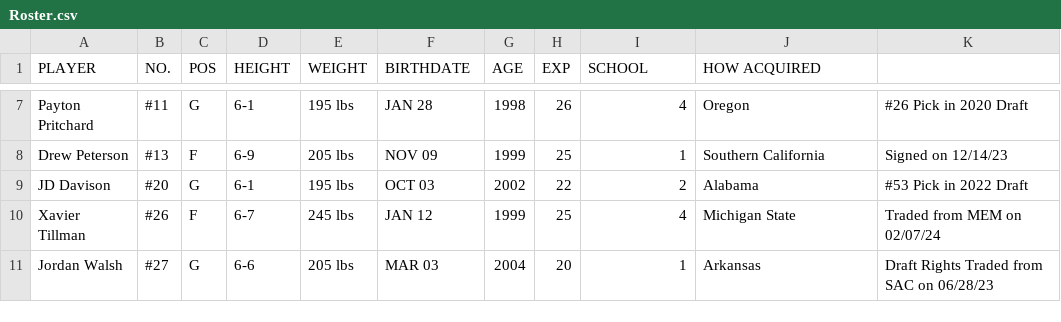
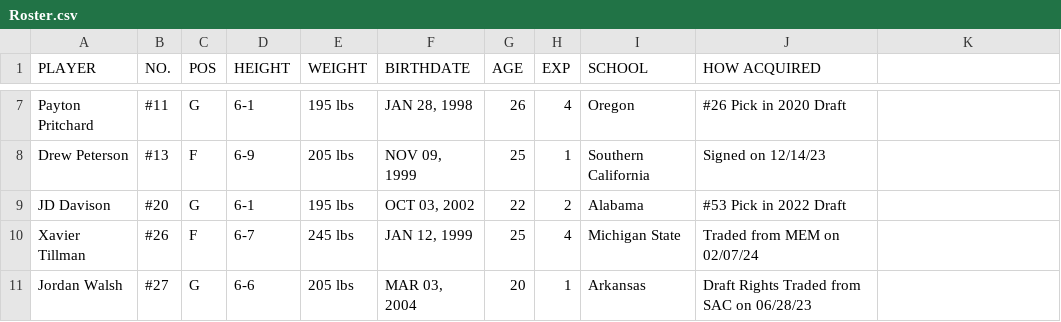
Before and after one commit to ece1786-2024/HoopScout, a CSV file: HoopScout/Data/Celtics/Team/Roster.csv, drawn as a sheet; only a part is shown, gaps mark what is left out; the diff covers the shown part only; the diff names each change by its address in the sheet, - before the commit and + after, or states it on an @@ line.

```diff
--- a/HoopScout/Data/Celtics/Team/Roster.csv
+++ b/HoopScout/Data/Celtics/Team/Roster.csv
-F7 (BIRTHDATE): JAN 28
+F7 (BIRTHDATE): JAN 28, 1998
-G7 (AGE): 1998
+G7 (AGE): 26
-H7 (EXP): 26
+H7 (EXP): 4
-I7 (SCHOOL): 4
+I7 (SCHOOL): Oregon
-J7 (HOW ACQUIRED): Oregon
+J7 (HOW ACQUIRED): #26 Pick in 2020 Draft
-K7: #26 Pick in 2020 Draft
+K7: (empty)
-F8 (BIRTHDATE): NOV 09
+F8 (BIRTHDATE): NOV 09, 1999
-G8 (AGE): 1999
+G8 (AGE): 25
-H8 (EXP): 25
+H8 (EXP): 1
-I8 (SCHOOL): 1
+I8 (SCHOOL): Southern California
-J8 (HOW ACQUIRED): Southern California
+J8 (HOW ACQUIRED): Signed on 12/14/23
-K8: Signed on 12/14/23
+K8: (empty)
-F9 (BIRTHDATE): OCT 03
+F9 (BIRTHDATE): OCT 03, 2002
-G9 (AGE): 2002
+G9 (AGE): 22
-H9 (EXP): 22
+H9 (EXP): 2
-I9 (SCHOOL): 2
+I9 (SCHOOL): Alabama
-J9 (HOW ACQUIRED): Alabama
+J9 (HOW ACQUIRED): #53 Pick in 2022 Draft
-K9: #53 Pick in 2022 Draft
+K9: (empty)
-F10 (BIRTHDATE): JAN 12
+F10 (BIRTHDATE): JAN 12, 1999
-G10 (AGE): 1999
+G10 (AGE): 25
-H10 (EXP): 25
+H10 (EXP): 4
-I10 (SCHOOL): 4
+I10 (SCHOOL): Michigan State
-J10 (HOW ACQUIRED): Michigan State
+J10 (HOW ACQUIRED): Traded from MEM on 02/07/24
-K10: Traded from MEM on 02/07/24
+K10: (empty)
-F11 (BIRTHDATE): MAR 03
+F11 (BIRTHDATE): MAR 03, 2004
-G11 (AGE): 2004
+G11 (AGE): 20
-H11 (EXP): 20
+H11 (EXP): 1
-I11 (SCHOOL): 1
+I11 (SCHOOL): Arkansas
-J11 (HOW ACQUIRED): Arkansas
+J11 (HOW ACQUIRED): Draft Rights Traded from SAC on 06/28/23
-K11: Draft Rights Traded from SAC on 06/28/23
+K11: (empty)
```
Also changed, not shown: 72 edited cells elsewhere in this file.
